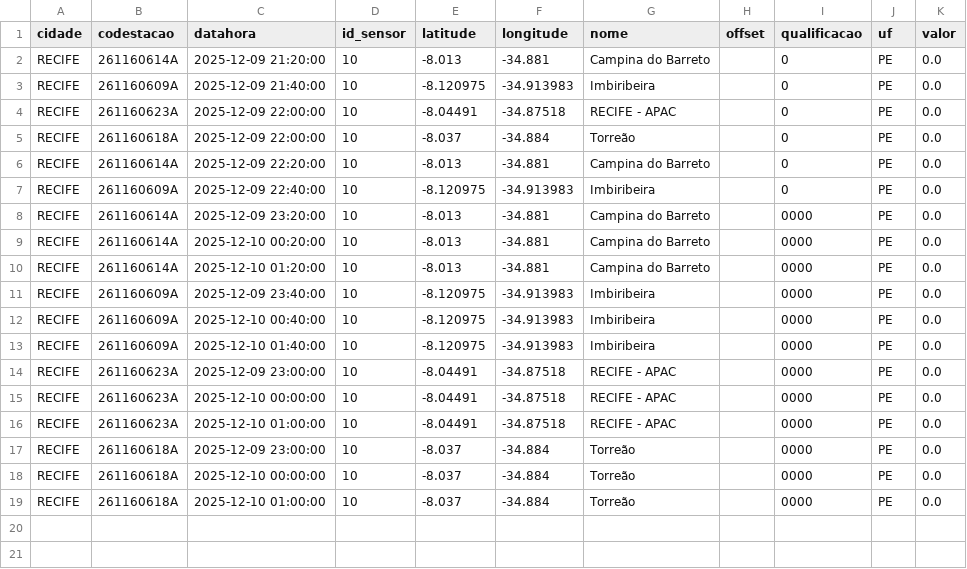
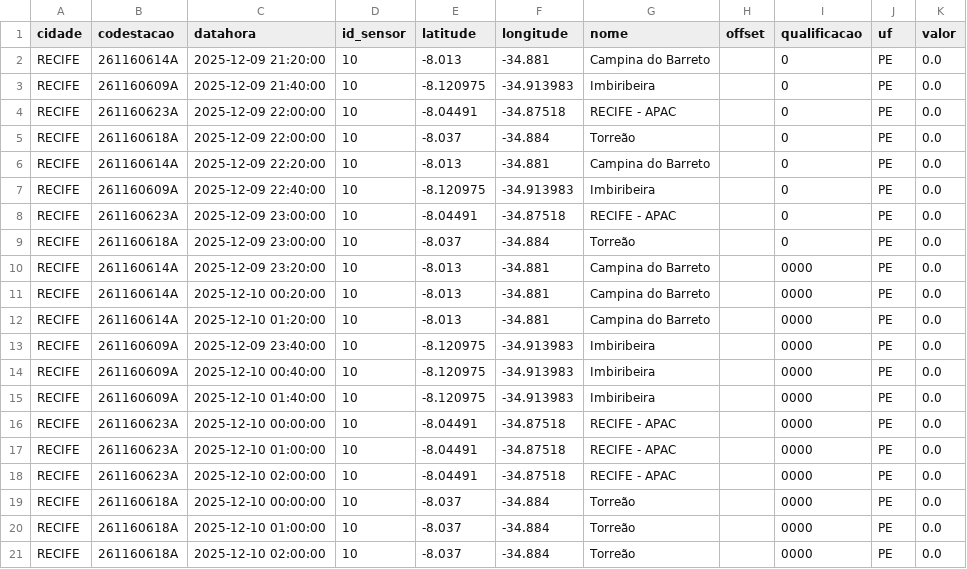
Before and after one commit to RafaellaB/Diagramas-de-risco-din-mico_01, a CSV file: chuva_recife_2025-12-10.csv, drawn as a sheet.

```diff
--- a/chuva_recife_2025-12-10.csv
+++ b/chuva_recife_2025-12-10.csv
@@ -7,2 +7,4 @@ RECIFE,261160614A,2025-12-09 22:20:00,10,-8.013,-34.881,Campina do Barreto,,0,PE
 RECIFE,261160609A,2025-12-09 22:40:00,10,-8.120975,-34.913983,Imbiribeira,,0,PE,0.0
+RECIFE,261160623A,2025-12-09 23:00:00,10,-8.04491,-34.87518,RECIFE - APAC,,0,PE,0.0
+RECIFE,261160618A,2025-12-09 23:00:00,10,-8.037,-34.884,Torreão,,0,PE,0.0
 RECIFE,261160614A,2025-12-09 23:20:00,10,-8.013,-34.881,Campina do Barreto,,0000,PE,0.0
@@ -13,7 +15,7 @@ RECIFE,261160609A,2025-12-10 00:40:00,10,-8.120975,-34.913983,Imbiribeira,,0000,
 RECIFE,261160609A,2025-12-10 01:40:00,10,-8.120975,-34.913983,Imbiribeira,,0000,PE,0.0
-RECIFE,261160623A,2025-12-09 23:00:00,10,-8.04491,-34.87518,RECIFE - APAC,,0000,PE,0.0
 RECIFE,261160623A,2025-12-10 00:00:00,10,-8.04491,-34.87518,RECIFE - APAC,,0000,PE,0.0
 RECIFE,261160623A,2025-12-10 01:00:00,10,-8.04491,-34.87518,RECIFE - APAC,,0000,PE,0.0
-RECIFE,261160618A,2025-12-09 23:00:00,10,-8.037,-34.884,Torreão,,0000,PE,0.0
+RECIFE,261160623A,2025-12-10 02:00:00,10,-8.04491,-34.87518,RECIFE - APAC,,0000,PE,0.0
 RECIFE,261160618A,2025-12-10 00:00:00,10,-8.037,-34.884,Torreão,,0000,PE,0.0
 RECIFE,261160618A,2025-12-10 01:00:00,10,-8.037,-34.884,Torreão,,0000,PE,0.0
+RECIFE,261160618A,2025-12-10 02:00:00,10,-8.037,-34.884,Torreão,,0000,PE,0.0
```
